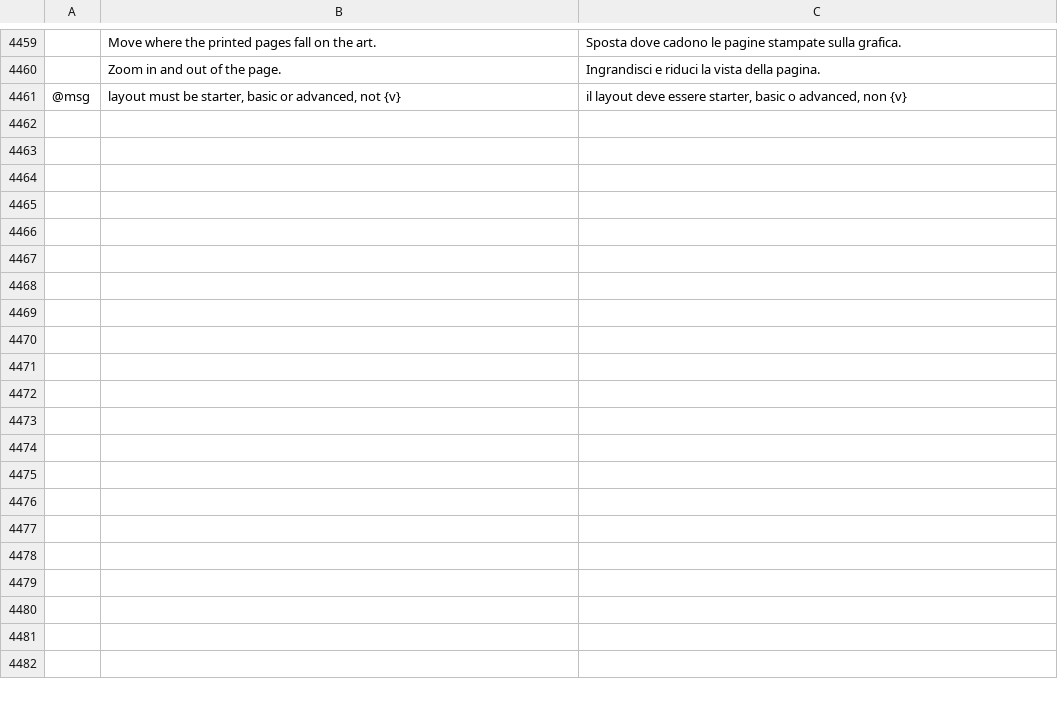
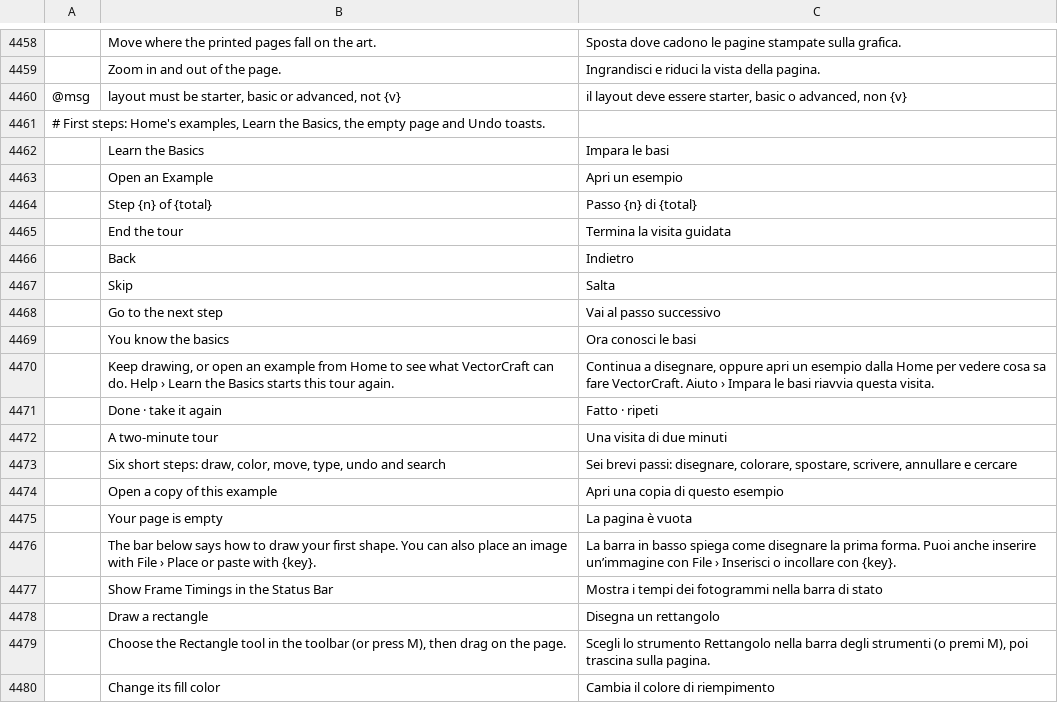
Before and after one commit to treeforjs/vectorcraft, a TSV file: crates/ui-egui/src/i18n/it.tsv, drawn as a sheet; only a part is shown, gaps mark what is left out; the diff covers the shown part only; the diff names each change by its address in the sheet, - before the commit and + after, or states it on an @@ line.

```diff
--- a/crates/ui-egui/src/i18n/it.tsv
+++ b/crates/ui-egui/src/i18n/it.tsv
+row 4461: # First steps: Home's examples, Learn the Basics, the empty page and Undo toasts.
+row 4462:  | Learn the Basics | Impara le basi
+row 4463:  | Open an Example | Apri un esempio
+row 4464:  | Step {n} of {total} | Passo {n} di {total}
+row 4465:  | End the tour | Termina la visita guidata
+row 4466:  | Back | Indietro
+row 4467:  | Skip | Salta
+row 4468:  | Go to the next step | Vai al passo successivo
+row 4469:  | You know the basics | Ora conosci le basi
+row 4470:  | Keep drawing, or open an example from Home to see what VectorCraft can do. Help › Learn the Basics starts this tour again. | Continua a disegnare, oppure apri un esempio dalla Home per vedere cosa sa fare VectorCraft. Aiuto › Impara le basi riavvia questa visita.
+row 4471:  | Done · take it again | Fatto · ripeti
+row 4472:  | A two-minute tour | Una visita di due minuti
+row 4473:  | Six short steps: draw, color, move, type, undo and search | Sei brevi passi: disegnare, colorare, spostare, scrivere, annullare e cercare
+row 4474:  | Open a copy of this example | Apri una copia di questo esempio
+row 4475:  | Your page is empty | La pagina è vuota
+row 4476:  | The bar below says how to draw your first shape. You can also place an image with File › Place or paste with {key}. | La barra in basso spiega come disegnare la prima forma. Puoi anche inserire un’immagine con File › Inserisci o incollare con {key}.
+row 4477:  | Show Frame Timings in the Status Bar | Mostra i tempi dei fotogrammi nella barra di stato
+row 4478:  | Draw a rectangle | Disegna un rettangolo
+row 4479:  | Choose the Rectangle tool in the toolbar (or press M), then drag on the page. | Scegli lo strumento Rettangolo nella barra degli strumenti (o premi M), poi trascina sulla pagina.
+row 4480:  | Change its fill color | Cambia il colore di riempimento
```
Also changed, not shown: 18 added rows and 1 removed row elsewhere in this file, crates/ui-egui/src/i18n/pt-br.tsv, crates/ui-egui/src/i18n/zh-hans.tsv, 28 other files.
